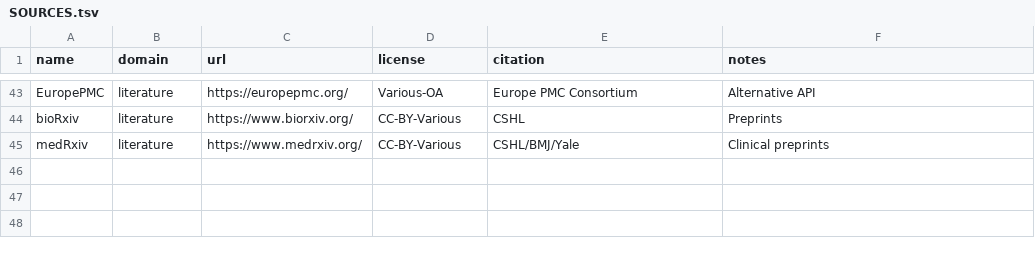
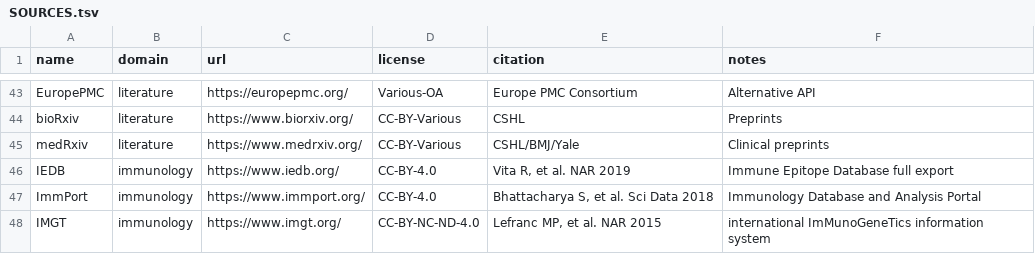
Before and after one commit to ruralpeds/rare-diseases-julia, a TSV file: data/SOURCES.tsv, drawn as a sheet; only a part is shown, gaps mark what is left out; the diff names each change by its address in the sheet, - before the commit and + after, or states it on an @@ line.

```diff
--- a/data/SOURCES.tsv
+++ b/data/SOURCES.tsv
+row 46: IEDB | immunology | https://www.iedb.org/ | CC-BY-4.0 | Vita R, et al. NAR 2019 | Immune Epitope Database full export
+row 47: ImmPort | immunology | https://www.immport.org/ | CC-BY-4.0 | Bhattacharya S, et al. Sci Data 2018 | Immunology Database and Analysis Portal
+row 48: IMGT | immunology | https://www.imgt.org/ | CC-BY-NC-ND-4.0 | Lefranc MP, et al. NAR 2015 | international ImMunoGeneTics information system
```
Also changed, not shown: 7 other files.
